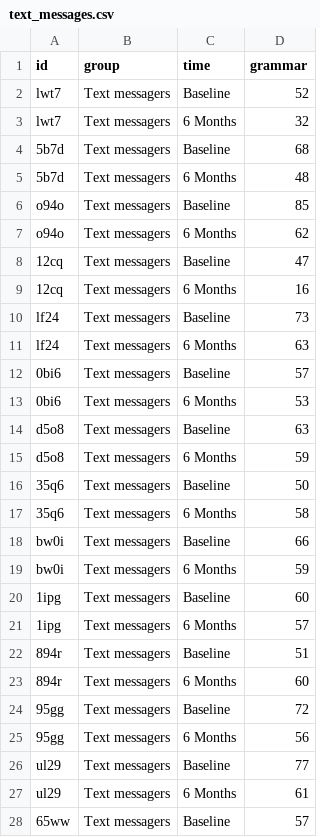
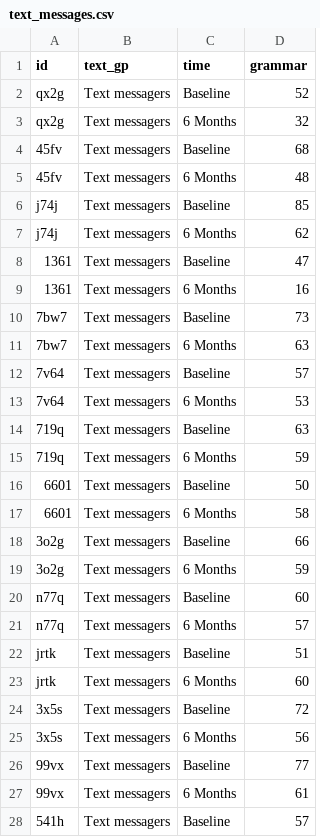
Before and after one commit to profandyfield/discovr, a CSV file: data-raw/csv_files/text_messages.csv, drawn as a sheet; only a part is shown; the diff covers the shown part only.

Commit message:
Changed name of `group` to `text_gp` in `text_messages` to avoid conflict with `estimate_contrasts()` function

```diff
--- a/data-raw/csv_files/text_messages.csv
+++ b/data-raw/csv_files/text_messages.csv
@@ -1,28 +1,28 @@
-id,group,time,grammar
-lwt7,Text messagers,Baseline,52
-lwt7,Text messagers,6 Months,32
-5b7d,Text messagers,Baseline,68
-5b7d,Text messagers,6 Months,48
-o94o,Text messagers,Baseline,85
-o94o,Text messagers,6 Months,62
-12cq,Text messagers,Baseline,47
-12cq,Text messagers,6 Months,16
-lf24,Text messagers,Baseline,73
-lf24,Text messagers,6 Months,63
-0bi6,Text messagers,Baseline,57
-0bi6,Text messagers,6 Months,53
-d5o8,Text messagers,Baseline,63
-d5o8,Text messagers,6 Months,59
-35q6,Text messagers,Baseline,50
-35q6,Text messagers,6 Months,58
-bw0i,Text messagers,Baseline,66
-bw0i,Text messagers,6 Months,59
-1ipg,Text messagers,Baseline,60
-1ipg,Text messagers,6 Months,57
-894r,Text messagers,Baseline,51
-894r,Text messagers,6 Months,60
-95gg,Text messagers,Baseline,72
-95gg,Text messagers,6 Months,56
-ul29,Text messagers,Baseline,77
-ul29,Text messagers,6 Months,61
-65ww,Text messagers,Baseline,57
+id,text_gp,time,grammar
+qx2g,Text messagers,Baseline,52
+qx2g,Text messagers,6 Months,32
+45fv,Text messagers,Baseline,68
+45fv,Text messagers,6 Months,48
+j74j,Text messagers,Baseline,85
+j74j,Text messagers,6 Months,62
+1361,Text messagers,Baseline,47
+1361,Text messagers,6 Months,16
+7bw7,Text messagers,Baseline,73
+7bw7,Text messagers,6 Months,63
+7v64,Text messagers,Baseline,57
+7v64,Text messagers,6 Months,53
+719q,Text messagers,Baseline,63
+719q,Text messagers,6 Months,59
+6601,Text messagers,Baseline,50
+6601,Text messagers,6 Months,58
+3o2g,Text messagers,Baseline,66
+3o2g,Text messagers,6 Months,59
+n77q,Text messagers,Baseline,60
+n77q,Text messagers,6 Months,57
+jrtk,Text messagers,Baseline,51
+jrtk,Text messagers,6 Months,60
+3x5s,Text messagers,Baseline,72
+3x5s,Text messagers,6 Months,56
+99vx,Text messagers,Baseline,77
+99vx,Text messagers,6 Months,61
+541h,Text messagers,Baseline,57
```
Also changed, not shown: 73 edited cells elsewhere in this file, 5 other files.
